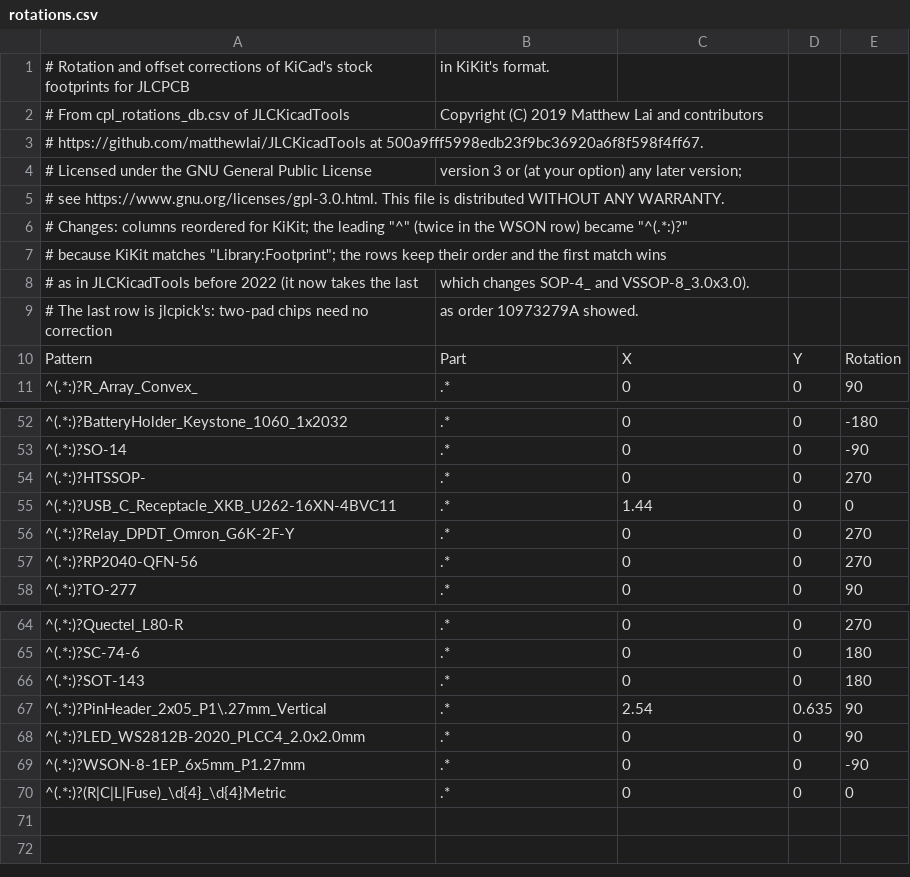
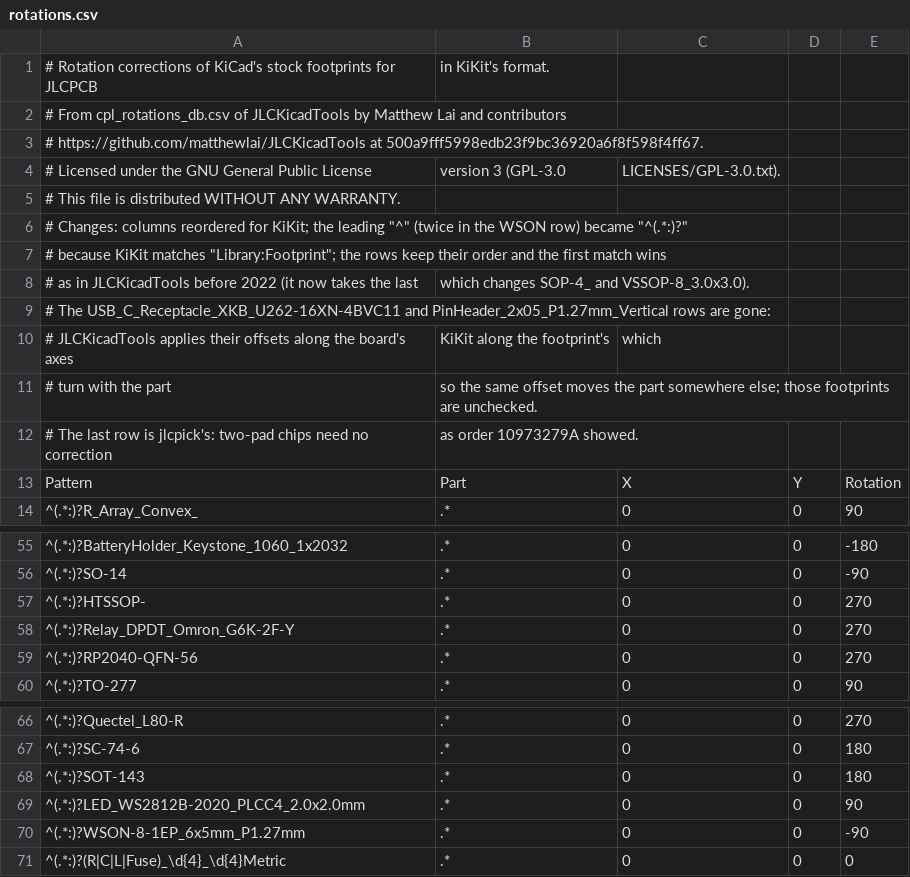
Before and after one commit to Team-Micras/jlcpick, a CSV file: src/jlcpick/rotations.csv, drawn as a sheet; only a part is shown, gaps mark what is left out.

Commit message:
🐛 Check the USB-C and 2x05 header footprints in JLC's preview instead of moving them by the wrong offset

```diff
--- a/src/jlcpick/rotations.csv
+++ b/src/jlcpick/rotations.csv
@@ -1,6 +1,6 @@
-# Rotation and offset corrections of KiCad's stock footprints for JLCPCB, in KiKit's format.
-# From cpl_rotations_db.csv of JLCKicadTools, Copyright (C) 2019 Matthew Lai and contributors,
+# Rotation corrections of KiCad's stock footprints for JLCPCB, in KiKit's format.
+# From cpl_rotations_db.csv of JLCKicadTools by Matthew Lai and contributors,
 # https://github.com/matthewlai/JLCKicadTools at 500a9fff5998edb23f9bc36920a6f8f598f4ff67.
-# Licensed under the GNU General Public License, version 3 or (at your option) any later version;
-# see https://www.gnu.org/licenses/gpl-3.0.html. This file is distributed WITHOUT ANY WARRANTY.
+# Licensed under the GNU General Public License, version 3 (GPL-3.0, LICENSES/GPL-3.0.txt).
+# This file is distributed WITHOUT ANY WARRANTY.
 # Changes: columns reordered for KiKit; the leading "^" (twice in the WSON row) became "^(.*:)?"
@@ -8,2 +8,5 @@
 # as in JLCKicadTools before 2022 (it now takes the last, which changes SOP-4_ and VSSOP-8_3.0x3.0).
+# The USB_C_Receptacle_XKB_U262-16XN-4BVC11 and PinHeader_2x05_P1.27mm_Vertical rows are gone:
+# JLCKicadTools applies their offsets along the board's axes, KiKit along the footprint's, which
+# turn with the part, so the same offset moves the part somewhere else; those footprints are unchecked.
 # The last row is jlcpick's: two-pad chips need no correction, as order 10973279A showed.
@@ -54,3 +57,2 @@
 "^(.*:)?HTSSOP-",".*","0","0","270"
-"^(.*:)?USB_C_Receptacle_XKB_U262-16XN-4BVC11",".*","1.44","0","0"
 "^(.*:)?Relay_DPDT_Omron_G6K-2F-Y",".*","0","0","270"
@@ -66,3 +68,2 @@
 "^(.*:)?SOT-143",".*","0","0","180"
-"^(.*:)?PinHeader_2x05_P1\.27mm_Vertical",".*","2.54","0.635","90"
 "^(.*:)?LED_WS2812B-2020_PLCC4_2.0x2.0mm",".*","0","0","90"
```
